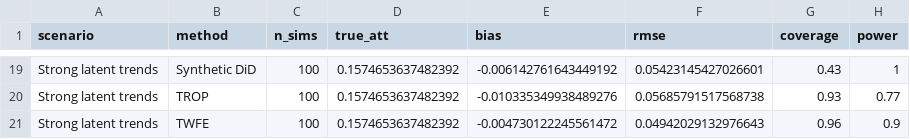
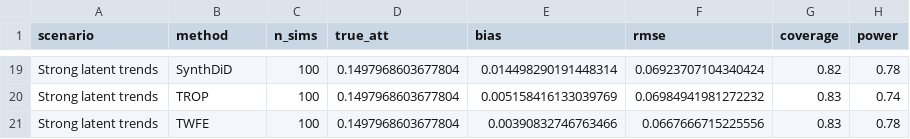
Before and after one commit to giocopp/Panel-Counterfactual-Latent-Trends, a CSV file: output/scenario_summary.csv, drawn as a sheet; only a part is shown, gaps mark what is left out; the diff covers the shown part only; the diff names each change by its address in the sheet, - before the commit and + after, or states it on an @@ line.

```diff
--- a/output/scenario_summary.csv
+++ b/output/scenario_summary.csv
-B19 (method): Synthetic DiD
+B19 (method): SynthDiD
-D19:D21 (true_att): 0.1574653637482392
+D19:D21 (true_att): 0.1497968603677804
-E19 (bias): -0.006142761643449192
+E19 (bias): 0.014498290191448314
-F19 (rmse): 0.05423145427026601
+F19 (rmse): 0.06923707104340424
-G19 (coverage): 0.43
+G19 (coverage): 0.82
-H19 (power): 1
+H19 (power): 0.78
-E20 (bias): -0.010335349938489276
+E20 (bias): 0.005158416133039769
-F20 (rmse): 0.05685791517568738
+F20 (rmse): 0.06984941981272232
-G20 (coverage): 0.93
+G20 (coverage): 0.83
-H20 (power): 0.77
+H20 (power): 0.74
-E21 (bias): -0.004730122245561472
+E21 (bias): 0.00390832746763466
-F21 (rmse): 0.04942029132976643
+F21 (rmse): 0.0667666715225556
-G21 (coverage): 0.96
+G21 (coverage): 0.83
-H21 (power): 0.9
+H21 (power): 0.78
```
Also changed, not shown: 69 edited cells elsewhere in this file, output/example_estimates.csv, output/power_summary.csv, 22 other files.
